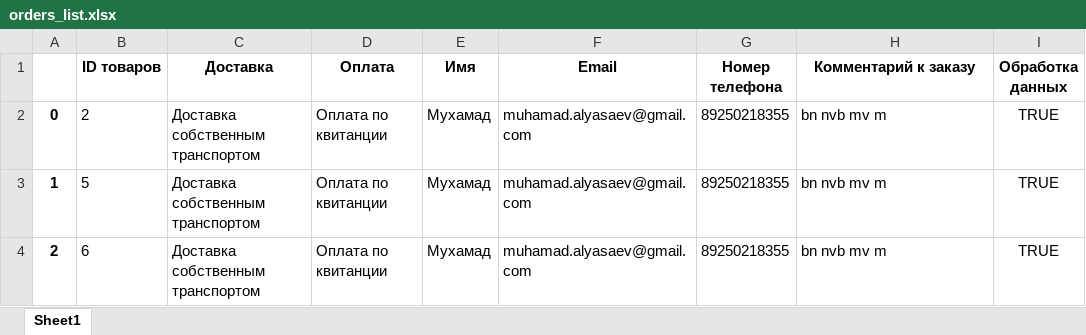
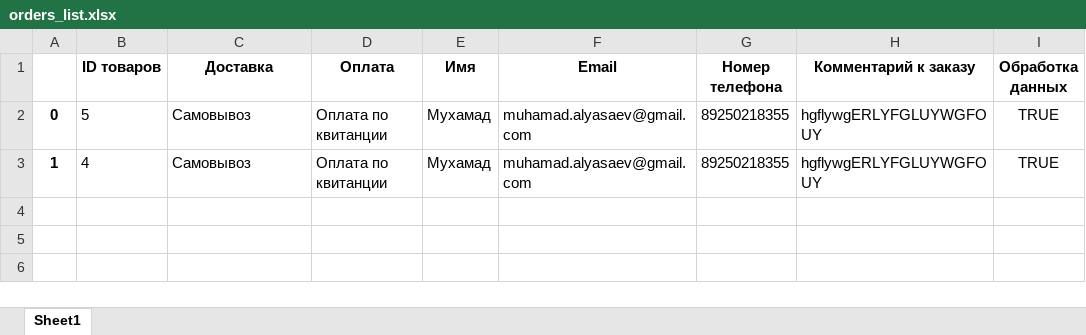
Before and after one commit to Bern-3957/SteelofhteUralsLast, an Excel workbook: UralsSteel/orders_list.xlsx, sheet Sheet1, drawn as a sheet; values as stored, in another font and other column widths than the file's, no borders; removed rows and columns are numbered as before the commit, all else as after; the diff names each change by its address in the sheet, - before the commit and + after, or states it on an @@ line.

```diff
--- a/UralsSteel/orders_list.xlsx (sheet Sheet1)
+++ b/UralsSteel/orders_list.xlsx (sheet Sheet1)
-row 2: 0 | 2 | Доставка собственным транспортом | Оплата по квитанции | Мухамад | muhamad.alyasaev@gmail.com | 89250218355 | bn nvb mv m | TRUE
-A2: 1
+A2: 0
-C2:C3 (Доставка): Доставка собственным транспортом
+C2:C3 (Доставка): Самовывоз
-H2:H3 (Комментарий к заказу): bn nvb mv m
+H2:H3 (Комментарий к заказу): hgflywgERLYFGLUYWGFOUY
-A3: 2
+A3: 1
-B3 (ID товаров): 6
+B3 (ID товаров): 4
```
Also changed, not shown: 12 other files.
